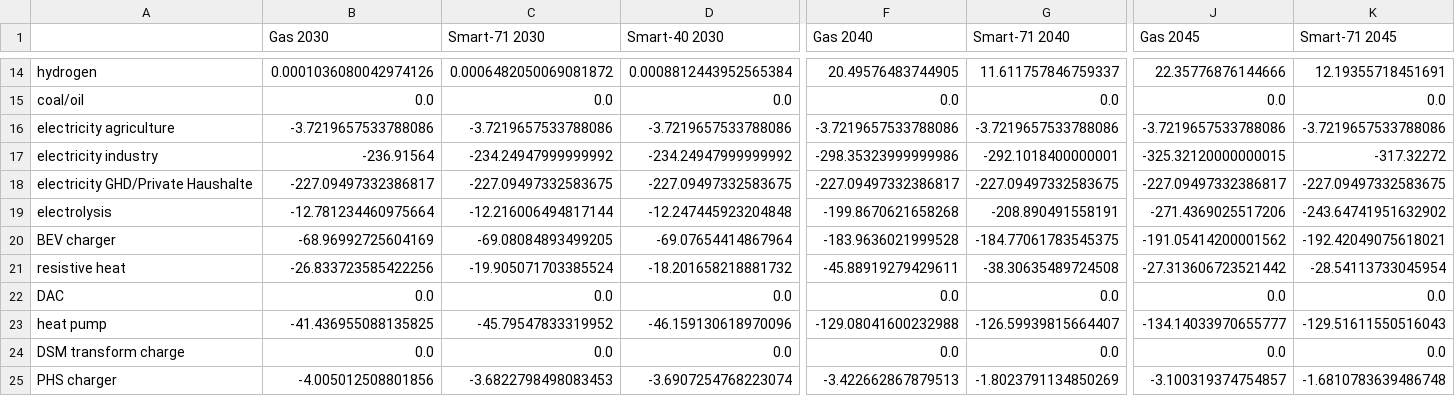
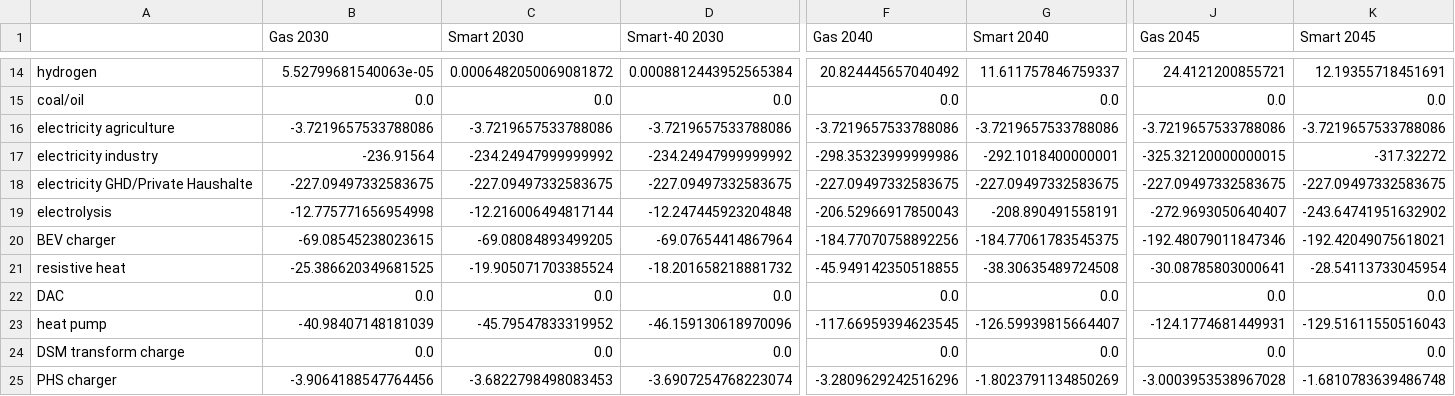
Before and after one commit to mohsenmansouri/pypsa-de, a CSV file: research/energy.csv, drawn as a sheet; only a part is shown, gaps mark what is left out; the diff covers the shown part only; the diff names each change by its address in the sheet, - before the commit and + after, or states it on an @@ line.

```diff
--- a/research/energy.csv
+++ b/research/energy.csv
-C1: Smart-71 2030
+C1: Smart 2030
-G1: Smart-71 2040
+G1: Smart 2040
-K1: Smart-71 2045
+K1: Smart 2045
-B14 (Gas 2030): 0.0001036080042974126
+B14 (Gas 2030): 5.52799681540063e-05
-F14 (Gas 2040): 20.49576483744905
+F14 (Gas 2040): 20.824445657040492
-J14 (Gas 2045): 22.35776876144666
+J14 (Gas 2045): 24.4121200855721
-B18 (Gas 2030): -227.09497332386817
+B18 (Gas 2030): -227.09497332583675
-F18 (Gas 2040): -227.09497332386817
+F18 (Gas 2040): -227.09497332583675
-J18 (Gas 2045): -227.09497332386817
+J18 (Gas 2045): -227.09497332583675
-B19 (Gas 2030): -12.781234460975664
+B19 (Gas 2030): -12.775771656954998
-F19 (Gas 2040): -199.8670621658268
+F19 (Gas 2040): -206.52966917850043
-J19 (Gas 2045): -271.4369025517206
+J19 (Gas 2045): -272.9693050640407
-B20 (Gas 2030): -68.96992725604169
+B20 (Gas 2030): -69.08545238023615
-F20 (Gas 2040): -183.9636021999528
+F20 (Gas 2040): -184.77070758892256
-J20 (Gas 2045): -191.05414200001562
+J20 (Gas 2045): -192.48079011847346
-B21 (Gas 2030): -26.833723585422256
+B21 (Gas 2030): -25.386620349681525
-F21 (Gas 2040): -45.88919279429611
+F21 (Gas 2040): -45.949142350518855
-J21 (Gas 2045): -27.313606723521442
+J21 (Gas 2045): -30.08785803000641
-B23 (Gas 2030): -41.436955088135825
+B23 (Gas 2030): -40.98407148181039
-F23 (Gas 2040): -129.08041600232988
+F23 (Gas 2040): -117.66959394623545
-J23 (Gas 2045): -134.14033970655777
+J23 (Gas 2045): -124.1774681449931
-B25 (Gas 2030): -4.005012508801856
+B25 (Gas 2030): -3.9064188547764456
-F25 (Gas 2040): -3.422662867879513
+F25 (Gas 2040): -3.2809629242516296
-J25 (Gas 2045): -3.100319374754857
+J25 (Gas 2045): -3.0003953538967028
```
Also changed, not shown: 45 edited cells elsewhere in this file, research/install.csv, 8 other files.
